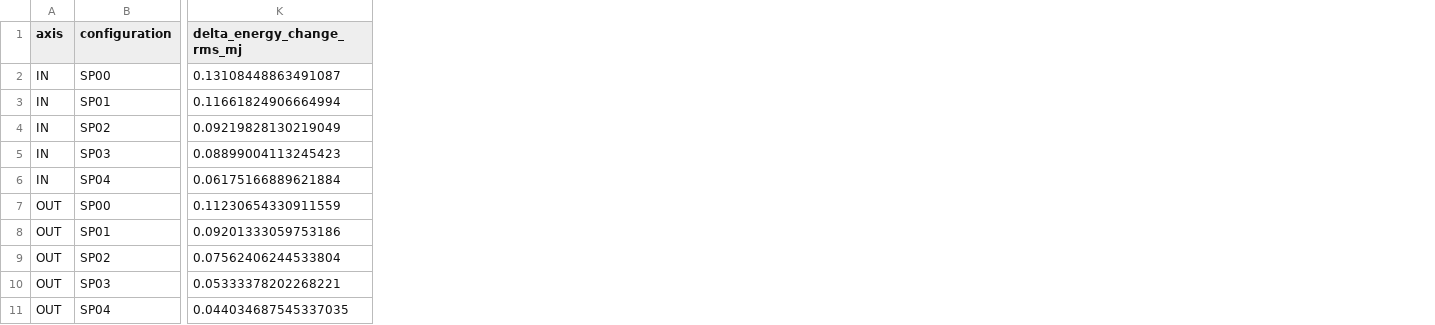
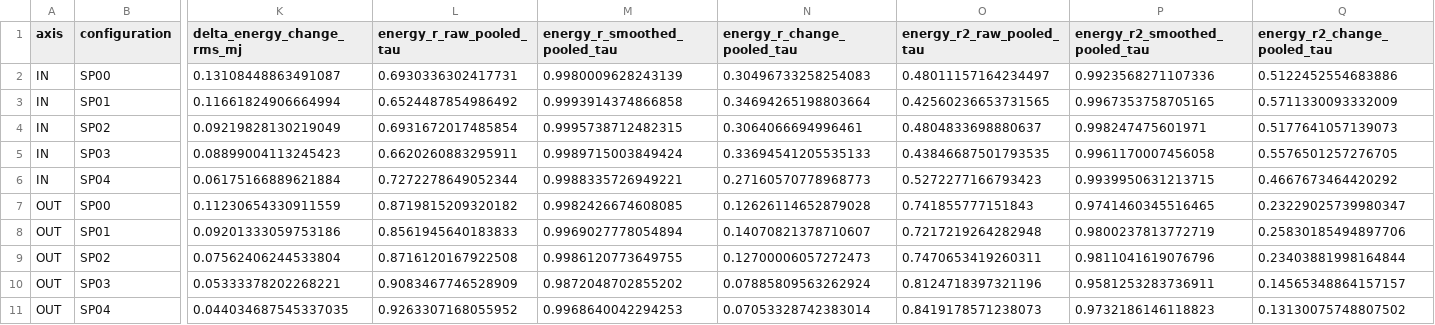
Before and after one commit to Pakfat50/GBA, a CSV file: 06_Analysis/fitting_pipeline/results/20260921/iterative_hybrid/ihb03_smoothed_peak_condition_metrics.csv, drawn as a sheet; only a part is shown, gaps mark what is left out; the diff names each change by its address in the sheet, - before the commit and + after, or states it on an @@ line.

Commit message:
Add pooled-tau energy R sensitivity metrics

```diff
--- a/06_Analysis/fitting_pipeline/results/20260921/iterative_hybrid/ihb03_smoothed_peak_condition_metrics.csv
+++ b/06_Analysis/fitting_pipeline/results/20260921/iterative_hybrid/ihb03_smoothed_peak_condition_metrics.csv
+column L (energy_r_raw_pooled_tau), rows 2-11: 0.6930336302417731 | 0.6524487854986492 | 0.6931672017485854 | 0.6620260883295911 | 0.7272278649052344 | 0.8719815209320182 | 0.8561945640183833 | 0.8716120167922508 | 0.9083467746528909 | 0.9263307168055952
+column M (energy_r_smoothed_pooled_tau), rows 2-11: 0.9980009628243139 | 0.9993914374866858 | 0.9995738712482315 | 0.9989715003849424 | 0.9988335726949221 | 0.9982426674608085 | 0.9969027778054894 | 0.9986120773649755 | 0.9872048702855202 | 0.9968640042294253
+column N (energy_r_change_pooled_tau), rows 2-11: 0.30496733258254083 | 0.34694265198803664 | 0.3064066694996461 | 0.33694541205535133 | 0.27160570778968773 | 0.12626114652879028 | 0.14070821378710607 | 0.12700006057272473 | 0.07885809563262924 | 0.07053328742383014
+column O (energy_r2_raw_pooled_tau), rows 2-11: 0.48011157164234497 | 0.42560236653731565 | 0.4804833698880637 | 0.43846687501793535 | 0.5272277166793423 | 0.741855777151843 | 0.7217219264282948 | 0.7470653419260311 | 0.8124718397321196 | 0.8419178571238073
+column P (energy_r2_smoothed_pooled_tau), rows 2-11: 0.9923568271107336 | 0.9967353758705165 | 0.998247475601971 | 0.9961170007456058 | 0.9939950631213715 | 0.9741460345516465 | 0.9800237813772719 | 0.9811041619076796 | 0.9581253283736911 | 0.9732186146118823
+column Q (energy_r2_change_pooled_tau), rows 2-11: 0.5122452554683886 | 0.5711330093332009 | 0.5177641057139073 | 0.5576501257276705 | 0.4667673464420292 | 0.23229025739980347 | 0.25830185494897706 | 0.23403881998164844 | 0.14565348864157157 | 0.13130075748807502
```
